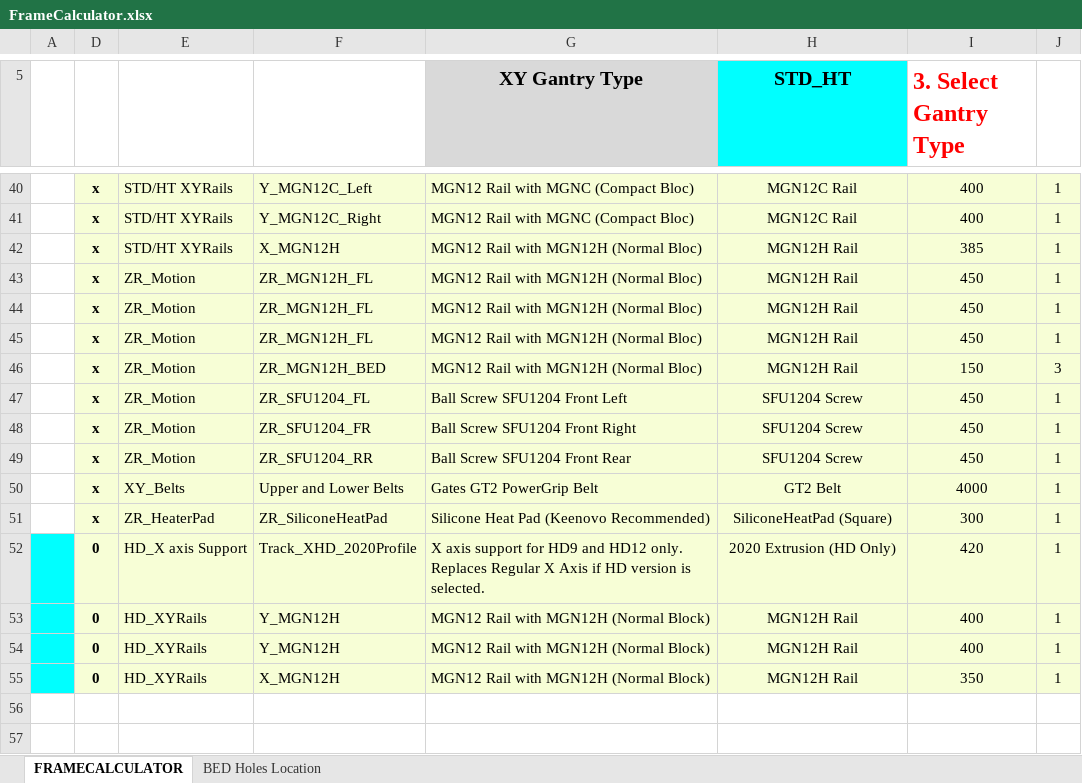
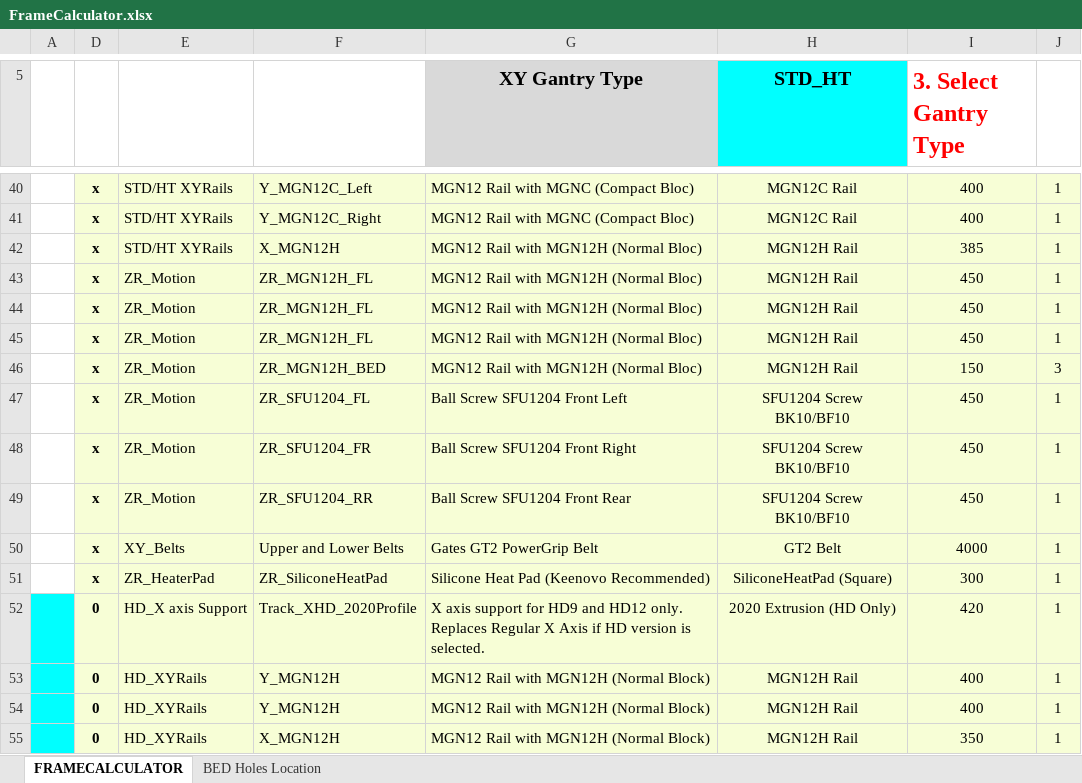
Before and after one commit to MirageC79/HevORT, an Excel workbook: FrameCalculator.xlsx, sheet FRAMECALCULATOR, drawn as a sheet; only a part is shown, gaps mark what is left out; values as stored, in another font and other column widths than the file's, no borders; charts and pictures and conditional formats not drawn; the diff names each change by its address in the sheet, - before the commit and + after, or states it on an @@ line.

Commit message:
Update FrameCalculator.xlsx

```diff
--- a/FrameCalculator.xlsx (sheet FRAMECALCULATOR)
+++ b/FrameCalculator.xlsx (sheet FRAMECALCULATOR)
-H47:H49 (STD_HT): SFU1204 Screw
+H47:H49 (STD_HT): SFU1204 Screw BK10/BF10
```
